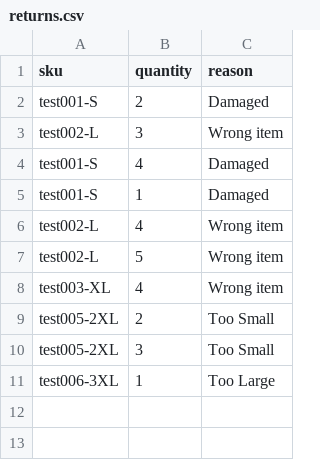
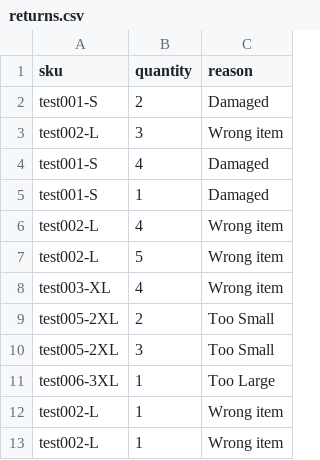
Before and after one commit to bcm082/returnsapp, a CSV file: returns.csv, drawn as a sheet.

Commit message:
.gitignore, streamlit config, fix table sort

```diff
--- a/returns.csv
+++ b/returns.csv
@@ -11 +11,3 @@ test005-2XL,3,Too Small
 test006-3XL,1, Too Large
+test002-L,1,Wrong item
+test002-L,1,Wrong item
```
Also changed, not shown: 5 other files.
